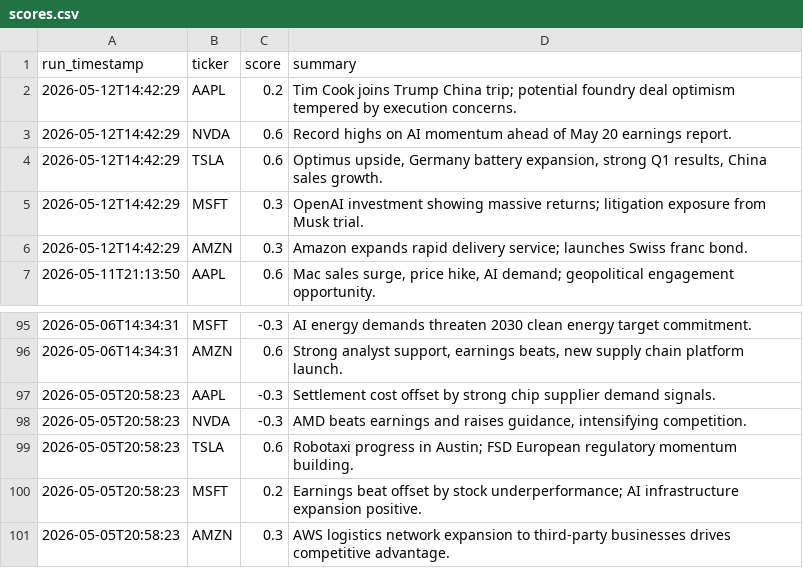
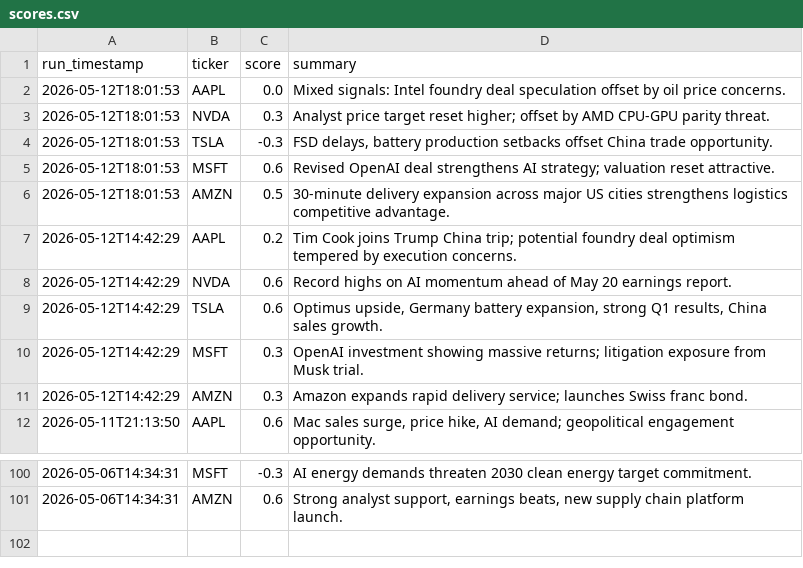
Before and after one commit to williamabrams88-hub/finance---investment-orchestrator, a CSV file: stock-sentiment/reports/scores.csv, drawn as a sheet; only a part is shown, gaps mark what is left out; removed rows and columns are numbered as before the commit, all else as after; the diff names each change by its address in the sheet, - before the commit and + after, or states it on an @@ line.

```diff
--- a/stock-sentiment/reports/scores.csv
+++ b/stock-sentiment/reports/scores.csv
+row 2: 2026-05-12T18:01:53 | AAPL | 0.0 | Mixed signals: Intel foundry deal speculation offset by oil price concerns.
+row 3: 2026-05-12T18:01:53 | NVDA | 0.3 | Analyst price target reset higher; offset by AMD CPU-GPU parity threat.
+row 4: 2026-05-12T18:01:53 | TSLA | -0.3 | FSD delays, battery production setbacks offset China trade opportunity.
+row 5: 2026-05-12T18:01:53 | MSFT | 0.6 | Revised OpenAI deal strengthens AI strategy; valuation reset attractive.
+row 6: 2026-05-12T18:01:53 | AMZN | 0.5 | 30-minute delivery expansion across major US cities strengthens logistics competitive advantage.
-row 97: 2026-05-05T20:58:23 | AAPL | -0.3 | Settlement cost offset by strong chip supplier demand signals.
-row 98: 2026-05-05T20:58:23 | NVDA | -0.3 | AMD beats earnings and raises guidance, intensifying competition.
-row 99: 2026-05-05T20:58:23 | TSLA | 0.6 | Robotaxi progress in Austin; FSD European regulatory momentum building.
-row 100: 2026-05-05T20:58:23 | MSFT | 0.2 | Earnings beat offset by stock underperformance; AI infrastructure expansion positive.
-row 101: 2026-05-05T20:58:23 | AMZN | 0.3 | AWS logistics network expansion to third-party businesses drives competitive advantage.
```
Also changed, not shown: 1 other file.
